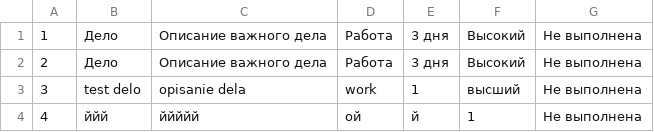
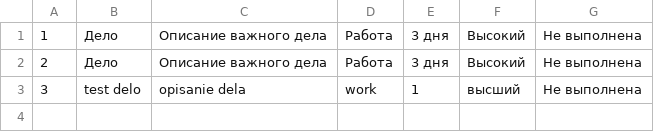
Before and after one commit to Krd2024/Test-task-manager, a CSV file: tasks.csv, drawn as a sheet.

```diff
--- a/tasks.csv
+++ b/tasks.csv
@@ -3,2 +3 @@
 3,test delo,opisanie dela,work,1,высший,Не выполнена
-4,ййй,ййййй,ой,й,1,Не выполнена
```
Also changed, not shown: 4 other files.
